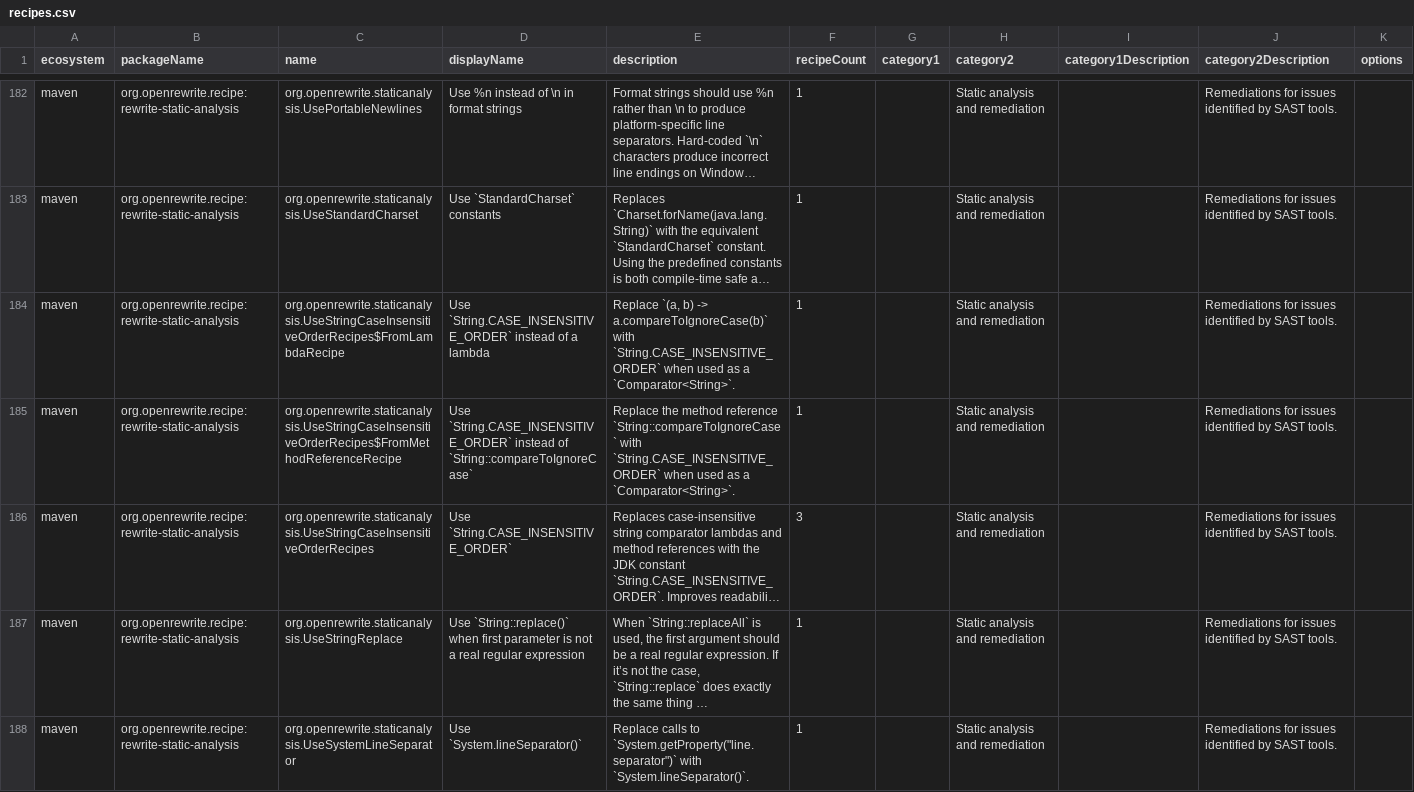
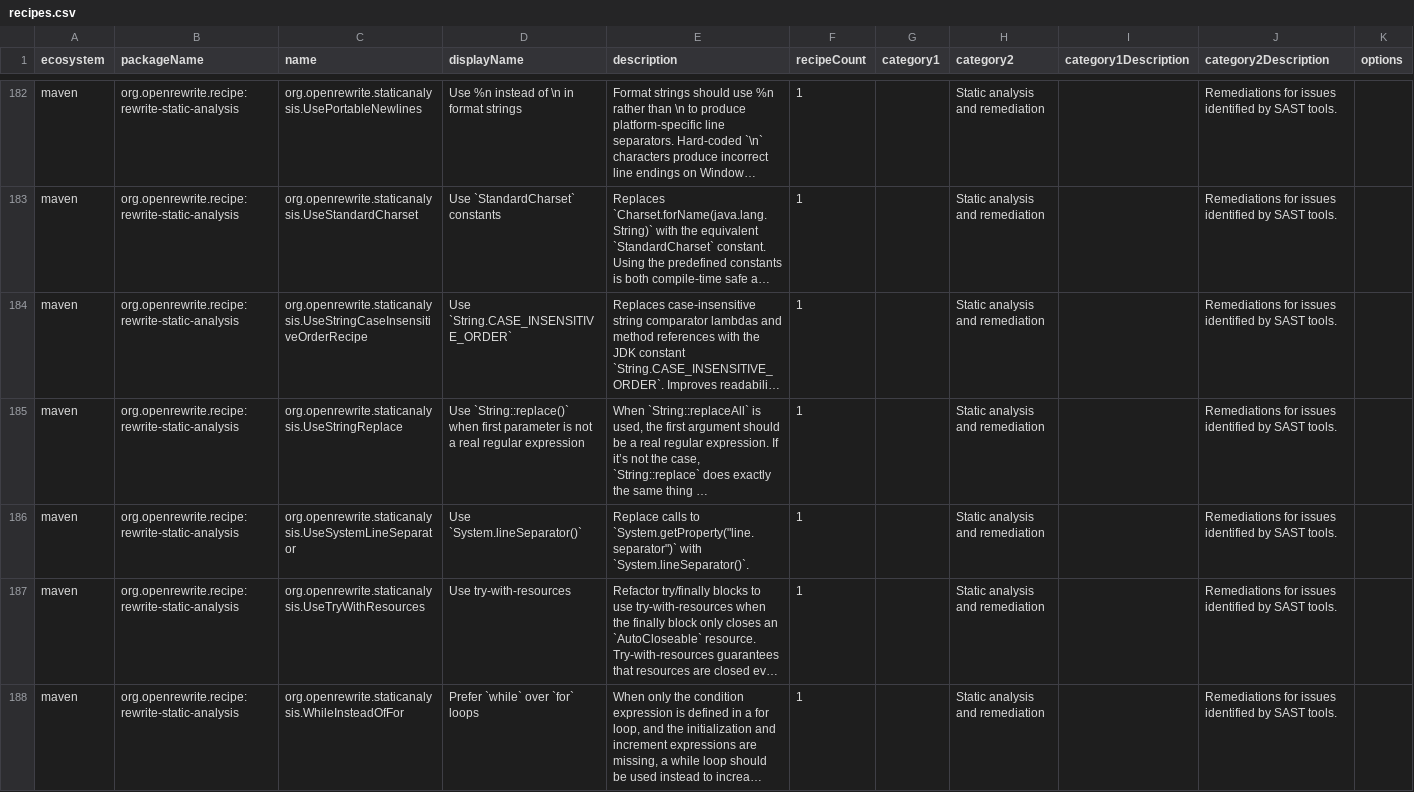
Before and after one commit to openrewrite/rewrite-static-analysis, a CSV file: src/main/resources/META-INF/rewrite/recipes.csv, drawn as a sheet; only a part is shown, gaps mark what is left out; the shorter side is filled out with more unchanged rows; long unchanged cells end in …; removed rows and columns are numbered as before the commit, all else as after; the diff names each change by its address in the sheet, - before the commit and + after, or states it on an @@ line.

Commit message:
Consolidate UseStringCaseInsensitiveOrder into a single Refaster template (#937)

```diff
--- a/src/main/resources/META-INF/rewrite/recipes.csv
+++ b/src/main/resources/META-INF/rewrite/recipes.csv
-row 184: maven | org.openrewrite.recipe:rewrite-static-analysis | org.openrewrite.staticanalysis.UseStringCaseInsensitiveOrderRecipes$FromLambdaRecipe | Use `String.CASE_INSENSITIVE_ORDER` instead of a lambda | Replace `(a, b) -> a.compareToIgnoreCase(b)` with `String.CASE_INSENSITIVE_ORDER` when used as a `Comparator<String>`. | 1 |  | Static analysis and remediation |  | Remediations for issues identified by SAST tools.
-row 185: maven | org.openrewrite.recipe:rewrite-static-analysis | org.openrewrite.staticanalysis.UseStringCaseInsensitiveOrderRecipes$FromMethodReferenceRecipe | Use `String.CASE_INSENSITIVE_ORDER` instead of `String::compareToIgnoreCase` | Replace the method reference `String::compareToIgnoreCase` with `String.CASE_INSENSITIVE_ORDER` when used as a `Comparator<String>`. | 1 |  | Static analysis and remediation |  | Remediations for issues identified by SAST tools.
-C184 (name): org.openrewrite.staticanalysis.UseStringCaseInsensitiveOrderRecipes
+C184 (name): org.openrewrite.staticanalysis.UseStringCaseInsensitiveOrderRecipe
-F184 (recipeCount): 3
+F184 (recipeCount): 1
```
Also changed, not shown: 2 other files.
